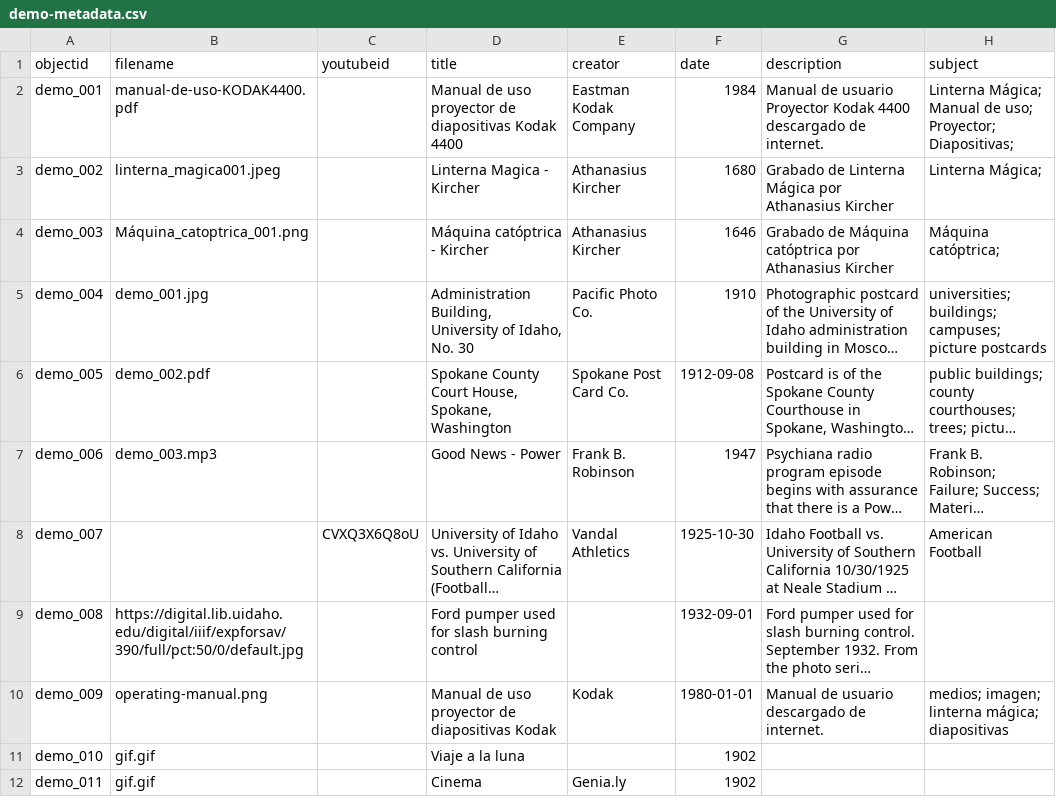
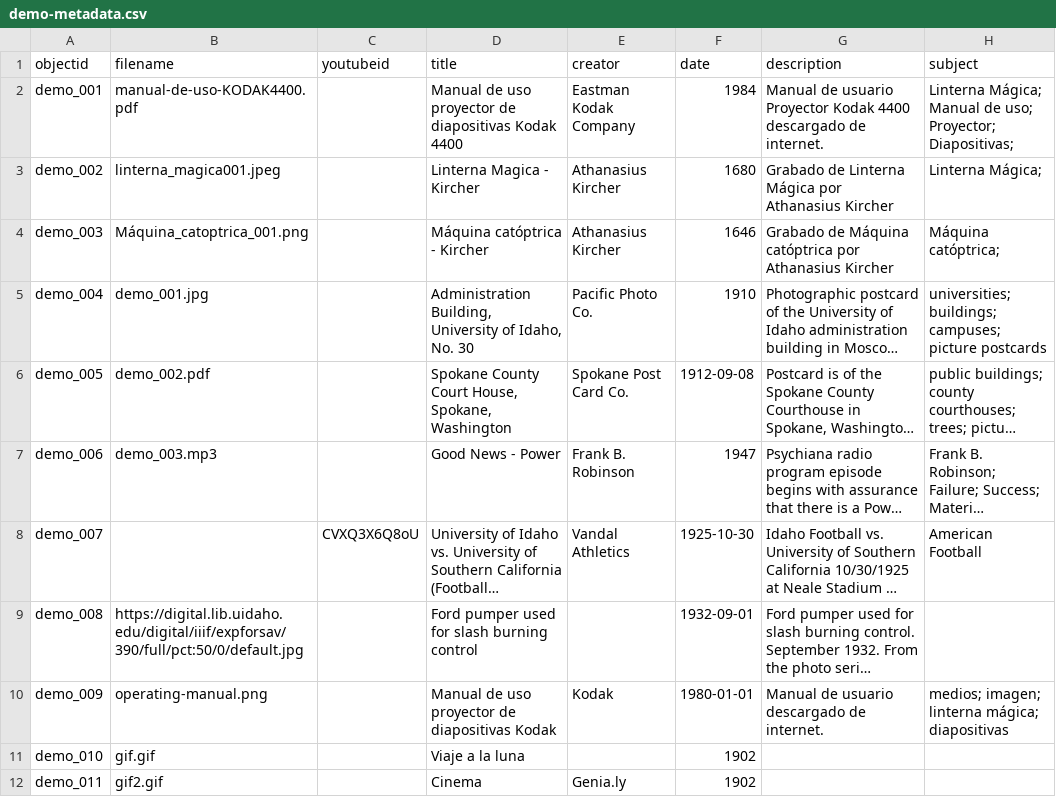
Before and after one commit to cdigitaljaveriana/collectionbuilder-gh, a CSV file: _data/demo-metadata.csv, drawn as a sheet; only a part is shown; long unchanged cells end in …; the diff names each change by its address in the sheet, - before the commit and + after, or states it on an @@ line.

Commit message:
Update demo-metadata.csv

```diff
--- a/_data/demo-metadata.csv
+++ b/_data/demo-metadata.csv
-B12 (filename): gif.gif
+B12 (filename): gif2.gif
```
